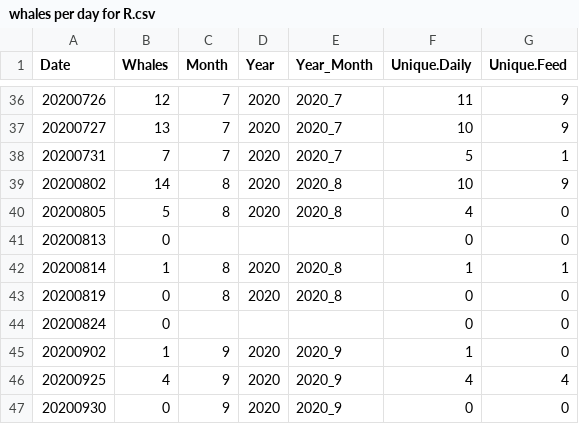
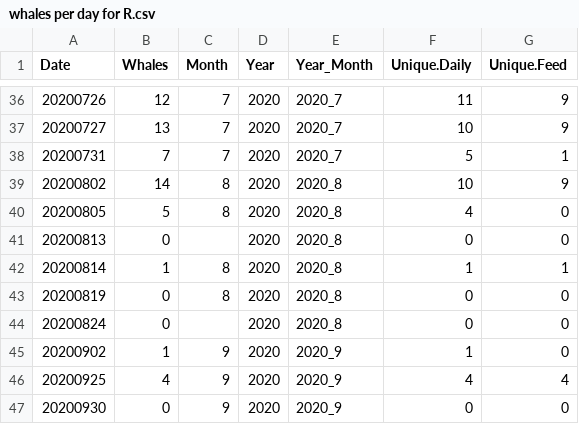
Before and after one commit to lizallyn/Project-Mysids, a CSV file: whales per day for R.csv, drawn as a sheet; only a part is shown, gaps mark what is left out.

Commit message:
fixed missing values

```diff
--- a/whales per day for R.csv
+++ b/whales per day for R.csv
@@ -40,6 +40,6 @@ Date,Whales,Month,Year,Year_Month,Unique.Daily,Unique.Feed
 20200805,5,8,2020,2020_8,4,0
-20200813,0,,,,0,0
+20200813,0,,2020,2020_8,0,0
 20200814,1,8,2020,2020_8,1,1
 20200819,0,8,2020,2020_8,0,0
-20200824,0,,,,0,0
+20200824,0,,2020,2020_8,0,0
 20200902,1,9,2020,2020_9,1,0
```
